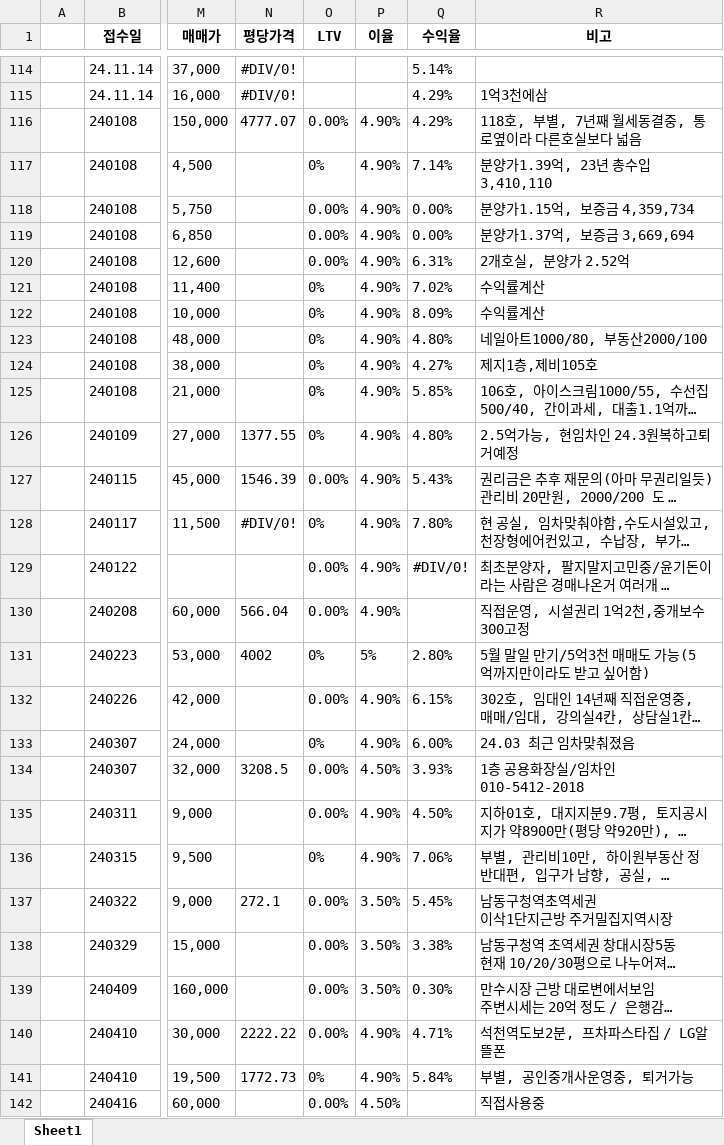
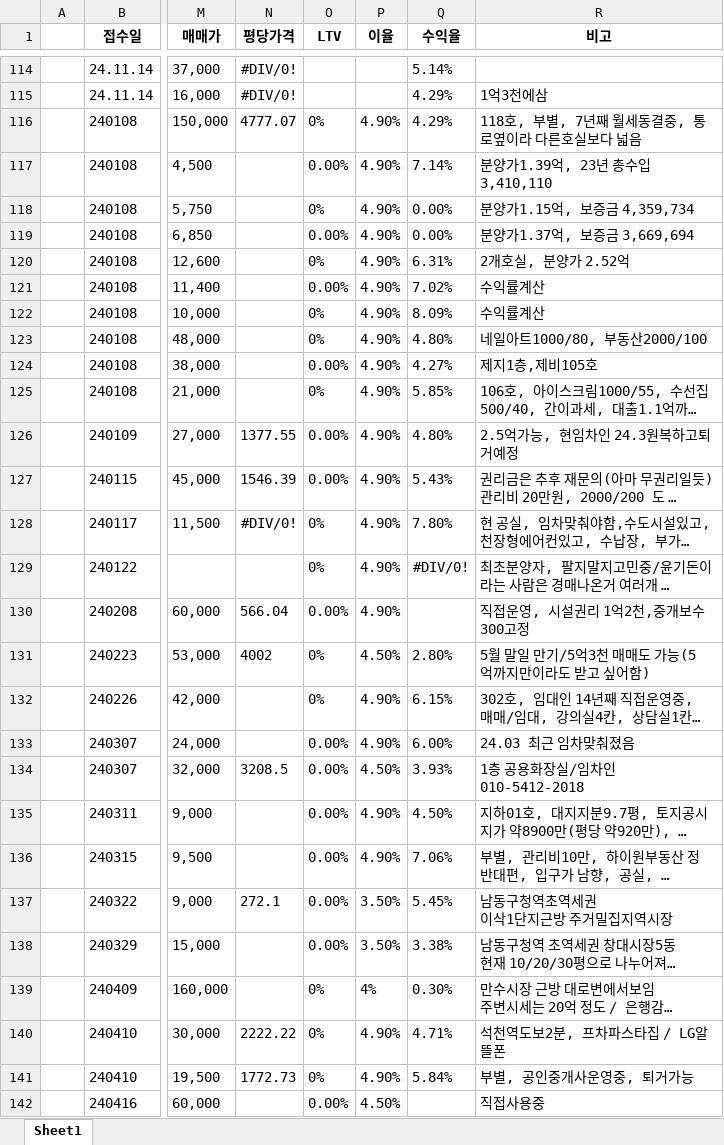
Before and after one commit to Namhyuunsoo/realestate-management, an Excel workbook: data/raw/구분상가매매.xlsx, sheet Sheet1, drawn as a sheet; only a part is shown, gaps mark what is left out; long unchanged cells end in …; values as stored, in another font and other column widths than the file's, no borders; the diff covers the shown part only; the diff names each change by its address in the sheet, - before the commit and + after, or states it on an @@ line.

```diff
--- a/data/raw/구분상가매매.xlsx (sheet Sheet1)
+++ b/data/raw/구분상가매매.xlsx (sheet Sheet1)
-O116 (LTV): 0.00%
+O116 (LTV): 0%
-O117 (LTV): 0%
+O117 (LTV): 0.00%
-O118 (LTV): 0.00%
+O118 (LTV): 0%
-O120 (LTV): 0.00%
+O120 (LTV): 0%
-O121 (LTV): 0%
+O121 (LTV): 0.00%
-O124 (LTV): 0%
+O124 (LTV): 0.00%
-O126 (LTV): 0%
+O126 (LTV): 0.00%
-O129 (LTV): 0.00%
+O129 (LTV): 0%
-P131 (이율): 5%
+P131 (이율): 4.50%
-O132 (LTV): 0.00%
+O132 (LTV): 0%
-O133 (LTV): 0%
+O133 (LTV): 0.00%
-O136 (LTV): 0%
+O136 (LTV): 0.00%
-O139:O140 (LTV): 0.00%
+O139:O140 (LTV): 0%
-P139 (이율): 3.50%
+P139 (이율): 4%
```
Also changed, not shown: 2 moved rows and 70 edited cells elsewhere in this sheet, data/raw/건물토지매매.xlsx, data/raw/상가임대차.xlsx, 16 other files.
